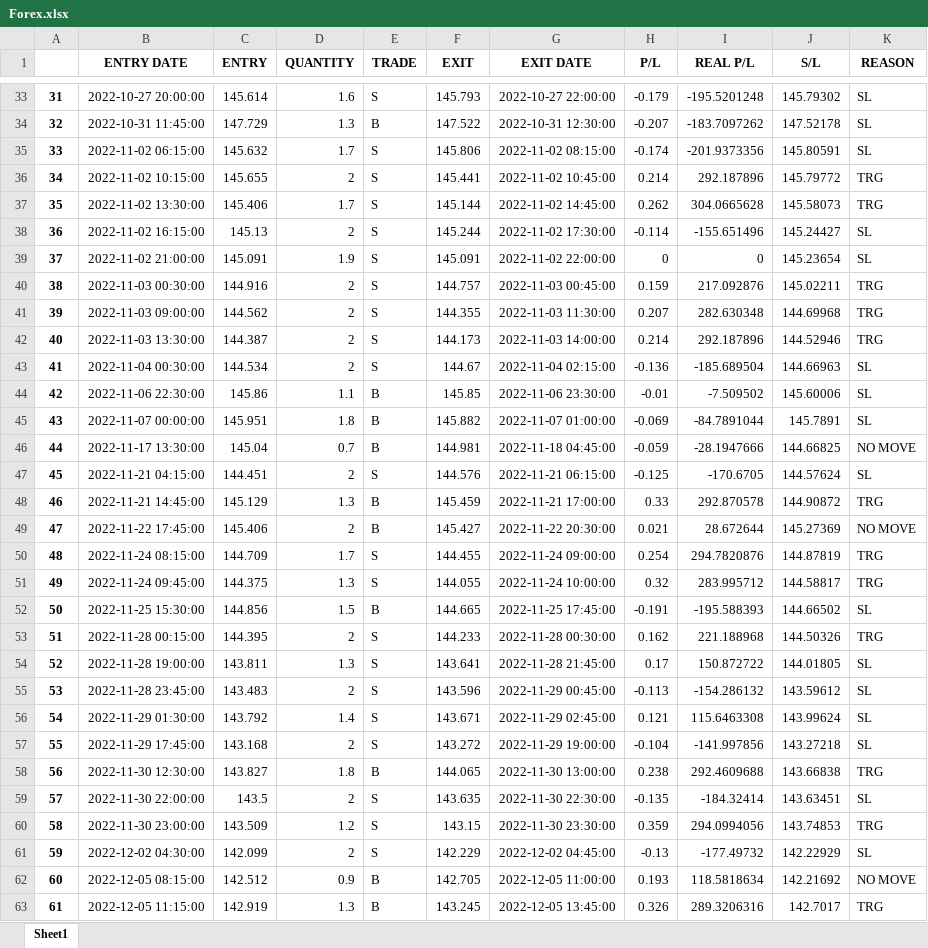
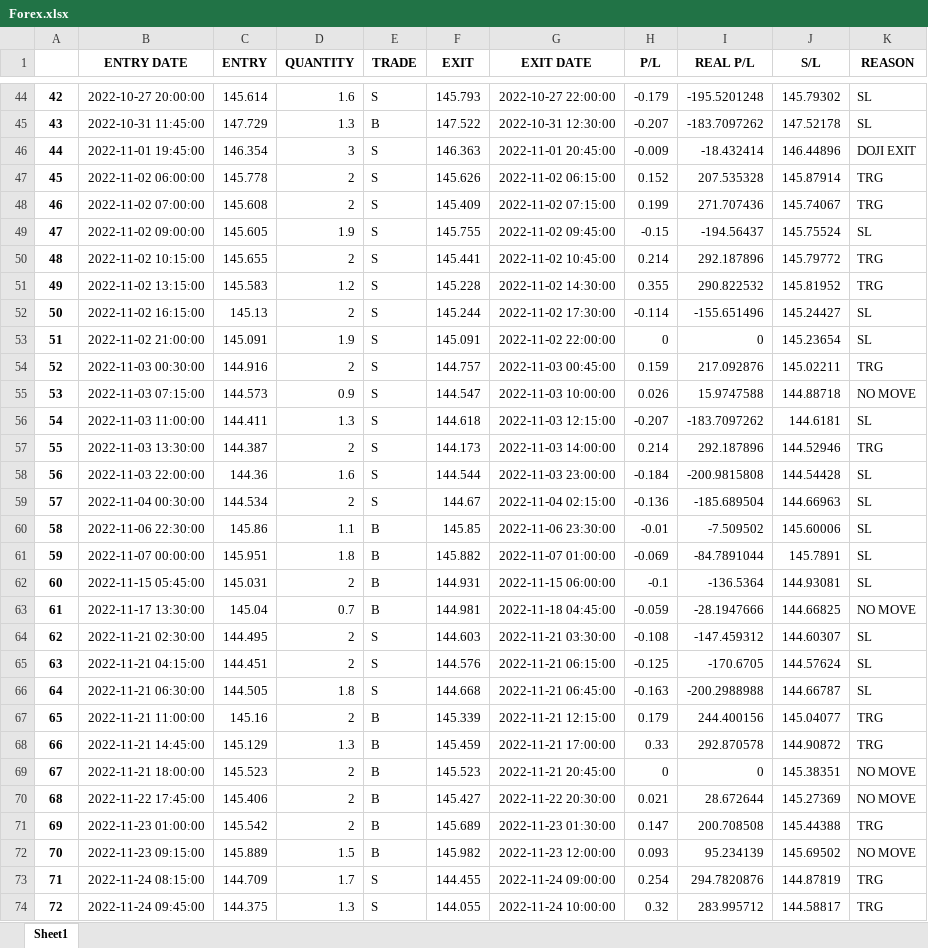
Before and after one commit to yugants/MT5, an Excel workbook: Forex.xlsx, sheet Sheet1, drawn as a sheet; only a part is shown, gaps mark what is left out; the shorter side is filled out with more unchanged rows; values as stored, in another font and other column widths than the file's, no borders; removed rows and columns are numbered as before the commit, all else as after; the diff covers the shown part only; the diff names each change by its address in the sheet, - before the commit and + after, or states it on an @@ line.

```diff
--- a/Forex.xlsx (sheet Sheet1)
+++ b/Forex.xlsx (sheet Sheet1)
@@ column A renumbered between rows 10 and 339 @@
-row 35: 33 | 2022-11-02 06:15:00 | 145.632 | 1.7 | S | 145.806 | 2022-11-02 08:15:00 | -0.174 | -201.9373356 | 145.80591 | SL
+row 46: 44 | 2022-11-01 19:45:00 | 146.354 | 3 | S | 146.363 | 2022-11-01 20:45:00 | -0.009 | -18.432414 | 146.44896 | DOJI EXIT
+row 47: 45 | 2022-11-02 06:00:00 | 145.778 | 2 | S | 145.626 | 2022-11-02 06:15:00 | 0.152 | 207.535328 | 145.87914 | TRG
+row 48: 46 | 2022-11-02 07:00:00 | 145.608 | 2 | S | 145.409 | 2022-11-02 07:15:00 | 0.199 | 271.707436 | 145.74067 | TRG
+row 49: 47 | 2022-11-02 09:00:00 | 145.605 | 1.9 | S | 145.755 | 2022-11-02 09:45:00 | -0.15 | -194.56437 | 145.75524 | SL
-row 37: 35 | 2022-11-02 13:30:00 | 145.406 | 1.7 | S | 145.144 | 2022-11-02 14:45:00 | 0.262 | 304.0665628 | 145.58073 | TRG
+row 51: 49 | 2022-11-02 13:15:00 | 145.583 | 1.2 | S | 145.228 | 2022-11-02 14:30:00 | 0.355 | 290.822532 | 145.81952 | TRG
-row 41: 39 | 2022-11-03 09:00:00 | 144.562 | 2 | S | 144.355 | 2022-11-03 11:30:00 | 0.207 | 282.630348 | 144.69968 | TRG
+row 55: 53 | 2022-11-03 07:15:00 | 144.573 | 0.9 | S | 144.547 | 2022-11-03 10:00:00 | 0.026 | 15.9747588 | 144.88718 | NO MOVE
+row 56: 54 | 2022-11-03 11:00:00 | 144.411 | 1.3 | S | 144.618 | 2022-11-03 12:15:00 | -0.207 | -183.7097262 | 144.6181 | SL
+row 58: 56 | 2022-11-03 22:00:00 | 144.36 | 1.6 | S | 144.544 | 2022-11-03 23:00:00 | -0.184 | -200.9815808 | 144.54428 | SL
+row 62: 60 | 2022-11-15 05:45:00 | 145.031 | 2 | B | 144.931 | 2022-11-15 06:00:00 | -0.1 | -136.5364 | 144.93081 | SL
+row 64: 62 | 2022-11-21 02:30:00 | 144.495 | 2 | S | 144.603 | 2022-11-21 03:30:00 | -0.108 | -147.459312 | 144.60307 | SL
+row 66: 64 | 2022-11-21 06:30:00 | 144.505 | 1.8 | S | 144.668 | 2022-11-21 06:45:00 | -0.163 | -200.2988988 | 144.66787 | SL
+row 67: 65 | 2022-11-21 11:00:00 | 145.16 | 2 | B | 145.339 | 2022-11-21 12:15:00 | 0.179 | 244.400156 | 145.04077 | TRG
+row 69: 67 | 2022-11-21 18:00:00 | 145.523 | 2 | B | 145.523 | 2022-11-21 20:45:00 | 0 | 0 | 145.38351 | NO MOVE
+row 71: 69 | 2022-11-23 01:00:00 | 145.542 | 2 | B | 145.689 | 2022-11-23 01:30:00 | 0.147 | 200.708508 | 145.44388 | TRG
+row 72: 70 | 2022-11-23 09:15:00 | 145.889 | 1.5 | B | 145.982 | 2022-11-23 12:00:00 | 0.093 | 95.234139 | 145.69502 | NO MOVE
```
Also changed, not shown: 107 added rows and 22 removed rows elsewhere in this sheet, 3 other files.
